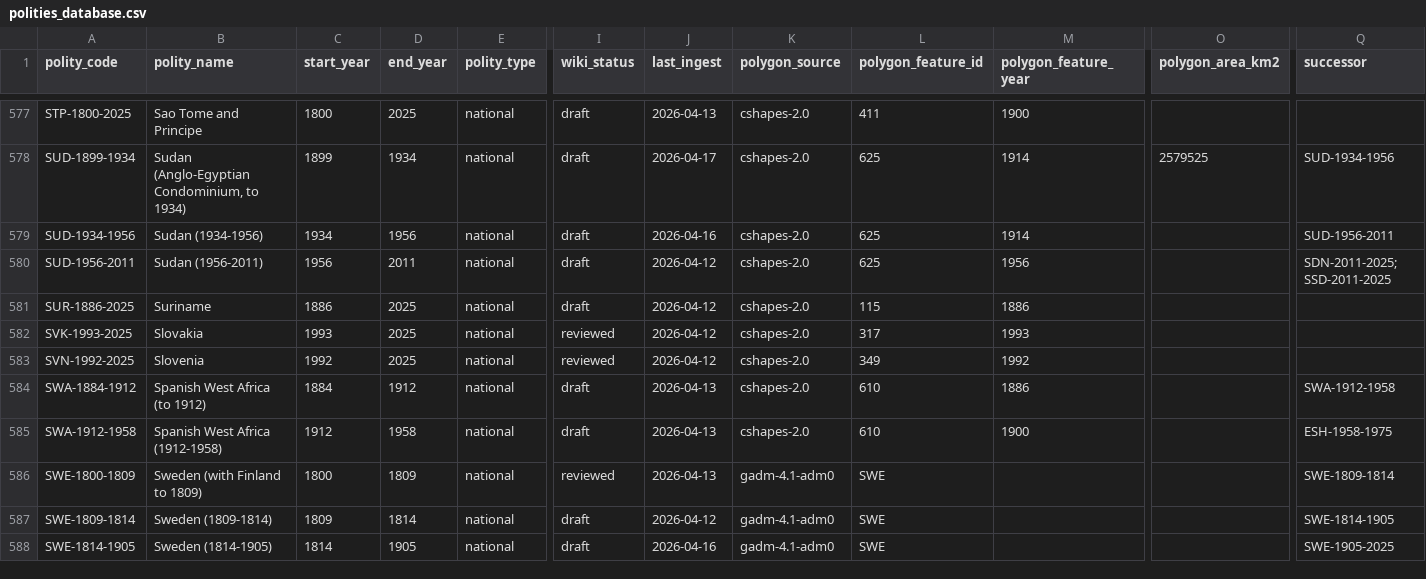
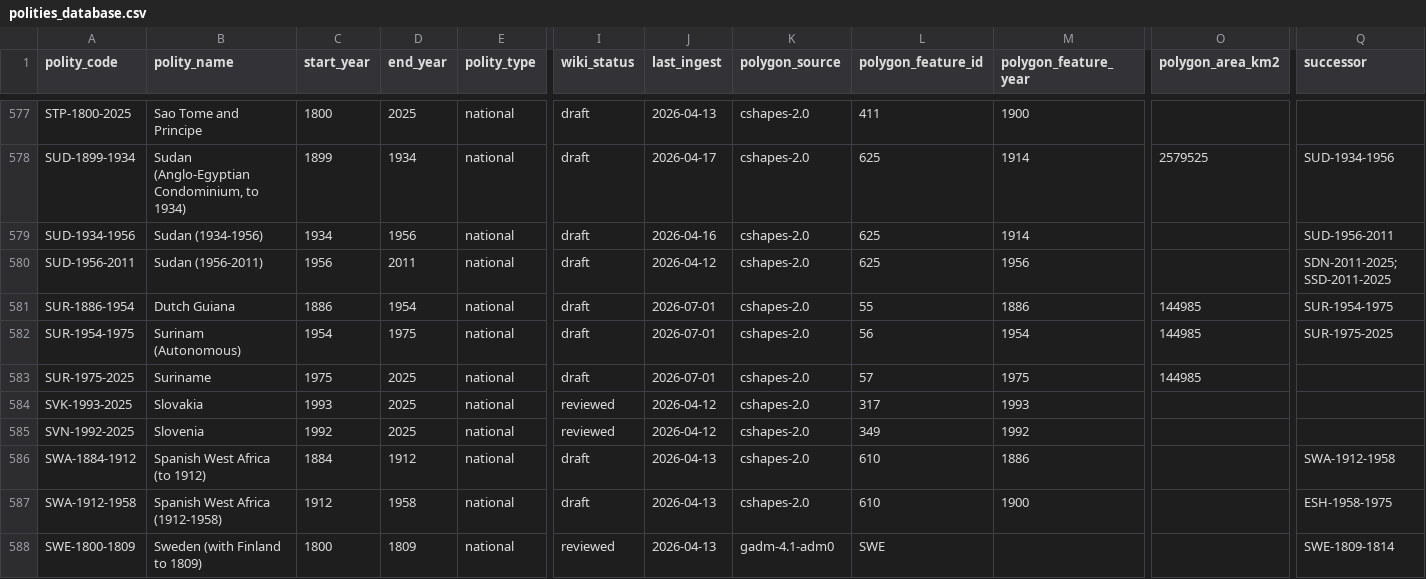
Before and after one commit to eduaguilera/whep-polities, a CSV file: data/final/polities_database.csv, drawn as a sheet; only a part is shown, gaps mark what is left out; the shorter side is filled out with more unchanged rows; rows hold the shown columns only; the diff names each change by its address in the sheet, - before the commit and + after, or states it on an @@ line.

```diff
--- a/data/final/polities_database.csv
+++ b/data/final/polities_database.csv
-A581 (polity_code): SUR-1886-2025
+A581 (polity_code): SUR-1886-1954
-B581 (polity_name): Suriname
+B581 (polity_name): Dutch Guiana
-D581 (end_year): 2025
+D581 (end_year): 1954
-J581 (last_ingest): 2026-04-12
+J581 (last_ingest): 2026-07-01
-L581 (polygon_feature_id): 115
+L581 (polygon_feature_id): 55
-O581 (polygon_area_km2): (empty)
+O581 (polygon_area_km2): 144985
-Q581 (successor): (empty)
+Q581 (successor): SUR-1954-1975
+row 582: SUR-1954-1975 | Surinam (Autonomous) | 1954 | 1975 | national | draft | 2026-07-01 | cshapes-2.0 | 56 | 1954 | 144985 | SUR-1975-2025
+row 583: SUR-1975-2025 | Suriname | 1975 | 2025 | national | draft | 2026-07-01 | cshapes-2.0 | 57 | 1975 | 144985
```
Also changed, not shown: pipelines/polity-autoimprove/state/applied_aliases.csv, 4 other files.
